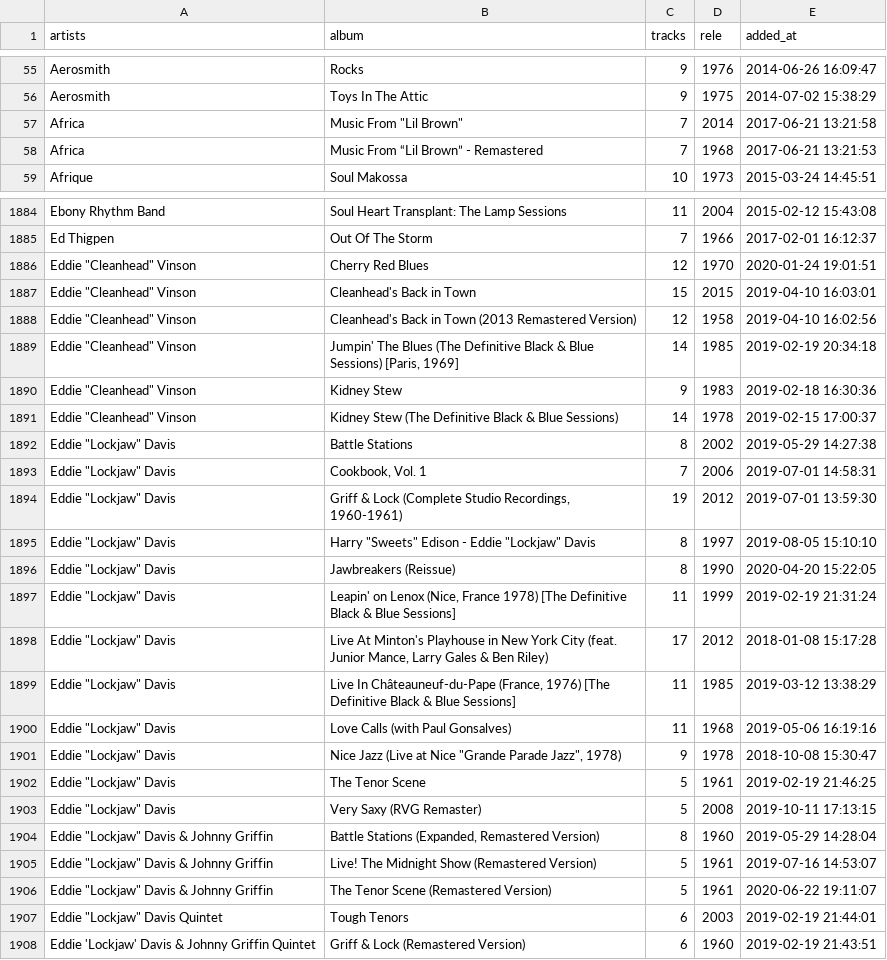
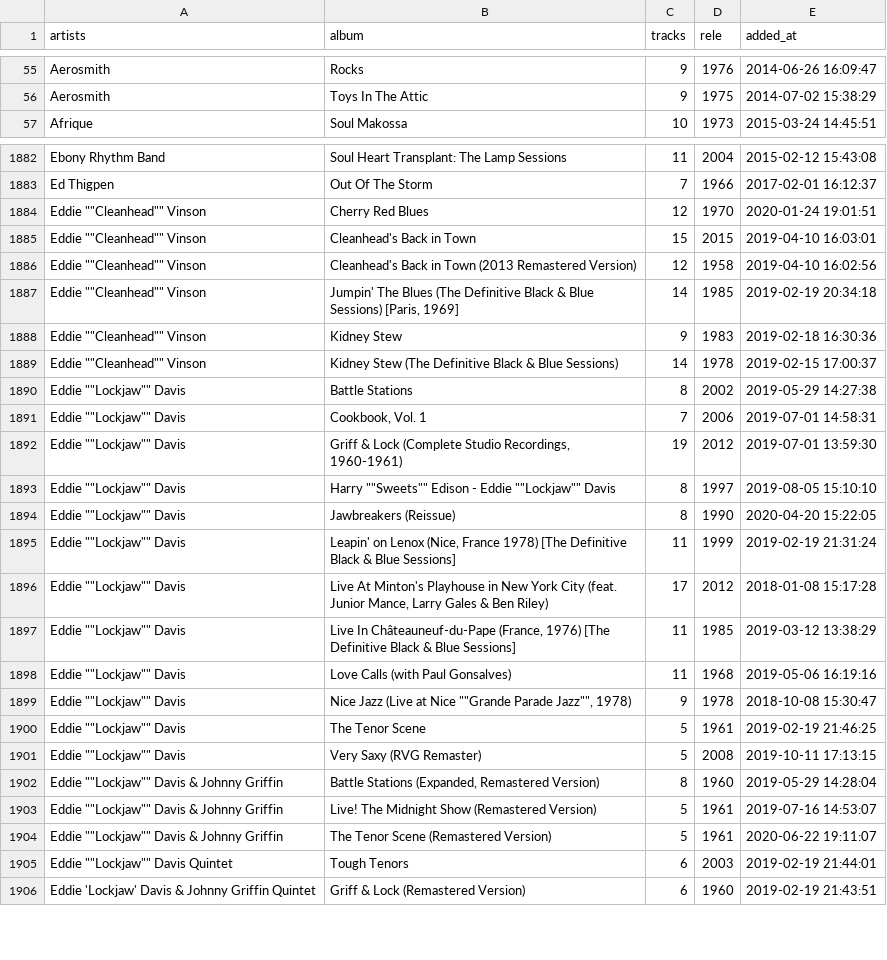
Before and after one commit to ccb012100/spotify-playlists, a TSV file: starredmusic.tsv, drawn as a sheet; only a part is shown, gaps mark what is left out; the diff covers the shown part only.

Commit message:
fix: change " to ""
GitHub's parsing logic to display .tsvs as tables on web view only
works if you follow csv-parsing rules.

```diff
--- a/starredmusic.tsv
+++ b/starredmusic.tsv
@@ -56,4 +56,2 @@ Aerosmith	Rocks	9	1976	2014-06-26 16:09:47
 Aerosmith	Toys In The Attic	9	1975	2014-07-02 15:38:29
-Africa	Music From "Lil Brown"	7	2014	2017-06-21 13:21:58
-Africa	Music From “Lil Brown” - Remastered	7	1968	2017-06-21 13:21:53
 Afrique	Soul Makossa	10	1973	2015-03-24 14:45:51
@@ -1885,24 +1883,24 @@ Ebony Rhythm Band	Soul Heart Transplant: The Lamp Sessions	11	2004	2015-02-12 15
 Ed Thigpen	Out Of The Storm	7	1966	2017-02-01 16:12:37
-Eddie "Cleanhead" Vinson	Cherry Red Blues	12	1970	2020-01-24 19:01:51
-Eddie "Cleanhead" Vinson	Cleanhead's Back in Town	15	2015	2019-04-10 16:03:01
-Eddie "Cleanhead" Vinson	Cleanhead's Back in Town (2013 Remastered Version)	12	1958	2019-04-10 16:02:56
-Eddie "Cleanhead" Vinson	Jumpin' The Blues (The Definitive Black & Blue Sessions) [Paris, 1969]	14	1985	2019-02-19 20:34:18
-Eddie "Cleanhead" Vinson	Kidney Stew	9	1983	2019-02-18 16:30:36
-Eddie "Cleanhead" Vinson	Kidney Stew (The Definitive Black & Blue Sessions)	14	1978	2019-02-15 17:00:37
-Eddie "Lockjaw" Davis	Battle Stations	8	2002	2019-05-29 14:27:38
-Eddie "Lockjaw" Davis	Cookbook, Vol. 1	7	2006	2019-07-01 14:58:31
-Eddie "Lockjaw" Davis	Griff & Lock (Complete Studio Recordings, 1960-1961)	19	2012	2019-07-01 13:59:30
-Eddie "Lockjaw" Davis	Harry "Sweets" Edison - Eddie "Lockjaw" Davis	8	1997	2019-08-05 15:10:10
-Eddie "Lockjaw" Davis	Jawbreakers (Reissue)	8	1990	2020-04-20 15:22:05
-Eddie "Lockjaw" Davis	Leapin' on Lenox (Nice, France 1978) [The Definitive Black & Blue Sessions]	11	1999	2019-02-19 21:31:24
-Eddie "Lockjaw" Davis	Live At Minton's Playhouse in New York City (feat. Junior Mance, Larry Gales & Ben Riley)	17	2012	2018-01-08 15:17:28
-Eddie "Lockjaw" Davis	Live In Châteauneuf-du-Pape (France, 1976) [The Definitive Black & Blue Sessions]	11	1985	2019-03-12 13:38:29
-Eddie "Lockjaw" Davis	Love Calls (with Paul Gonsalves)	11	1968	2019-05-06 16:19:16
-Eddie "Lockjaw" Davis	Nice Jazz (Live at Nice "Grande Parade Jazz", 1978)	9	1978	2018-10-08 15:30:47
-Eddie "Lockjaw" Davis	The Tenor Scene	5	1961	2019-02-19 21:46:25
-Eddie "Lockjaw" Davis	Very Saxy (RVG Remaster)	5	2008	2019-10-11 17:13:15
-Eddie "Lockjaw" Davis & Johnny Griffin	Battle Stations (Expanded, Remastered Version)	8	1960	2019-05-29 14:28:04
-Eddie "Lockjaw" Davis & Johnny Griffin	Live! The Midnight Show (Remastered Version)	5	1961	2019-07-16 14:53:07
-Eddie "Lockjaw" Davis & Johnny Griffin	The Tenor Scene (Remastered Version)	5	1961	2020-06-22 19:11:07
-Eddie "Lockjaw" Davis Quintet	Tough Tenors	6	2003	2019-02-19 21:44:01
+Eddie ""Cleanhead"" Vinson	Cherry Red Blues	12	1970	2020-01-24 19:01:51
+Eddie ""Cleanhead"" Vinson	Cleanhead's Back in Town	15	2015	2019-04-10 16:03:01
+Eddie ""Cleanhead"" Vinson	Cleanhead's Back in Town (2013 Remastered Version)	12	1958	2019-04-10 16:02:56
+Eddie ""Cleanhead"" Vinson	Jumpin' The Blues (The Definitive Black & Blue Sessions) [Paris, 1969]	14	1985	2019-02-19 20:34:18
+Eddie ""Cleanhead"" Vinson	Kidney Stew	9	1983	2019-02-18 16:30:36
+Eddie ""Cleanhead"" Vinson	Kidney Stew (The Definitive Black & Blue Sessions)	14	1978	2019-02-15 17:00:37
+Eddie ""Lockjaw"" Davis	Battle Stations	8	2002	2019-05-29 14:27:38
+Eddie ""Lockjaw"" Davis	Cookbook, Vol. 1	7	2006	2019-07-01 14:58:31
+Eddie ""Lockjaw"" Davis	Griff & Lock (Complete Studio Recordings, 1960-1961)	19	2012	2019-07-01 13:59:30
+Eddie ""Lockjaw"" Davis	Harry ""Sweets"" Edison - Eddie ""Lockjaw"" Davis	8	1997	2019-08-05 15:10:10
+Eddie ""Lockjaw"" Davis	Jawbreakers (Reissue)	8	1990	2020-04-20 15:22:05
+Eddie ""Lockjaw"" Davis	Leapin' on Lenox (Nice, France 1978) [The Definitive Black & Blue Sessions]	11	1999	2019-02-19 21:31:24
+Eddie ""Lockjaw"" Davis	Live At Minton's Playhouse in New York City (feat. Junior Mance, Larry Gales & Ben Riley)	17	2012	2018-01-08 15:17:28
+Eddie ""Lockjaw"" Davis	Live In Châteauneuf-du-Pape (France, 1976) [The Definitive Black & Blue Sessions]	11	1985	2019-03-12 13:38:29
+Eddie ""Lockjaw"" Davis	Love Calls (with Paul Gonsalves)	11	1968	2019-05-06 16:19:16
+Eddie ""Lockjaw"" Davis	Nice Jazz (Live at Nice ""Grande Parade Jazz"", 1978)	9	1978	2018-10-08 15:30:47
+Eddie ""Lockjaw"" Davis	The Tenor Scene	5	1961	2019-02-19 21:46:25
+Eddie ""Lockjaw"" Davis	Very Saxy (RVG Remaster)	5	2008	2019-10-11 17:13:15
+Eddie ""Lockjaw"" Davis & Johnny Griffin	Battle Stations (Expanded, Remastered Version)	8	1960	2019-05-29 14:28:04
+Eddie ""Lockjaw"" Davis & Johnny Griffin	Live! The Midnight Show (Remastered Version)	5	1961	2019-07-16 14:53:07
+Eddie ""Lockjaw"" Davis & Johnny Griffin	The Tenor Scene (Remastered Version)	5	1961	2020-06-22 19:11:07
+Eddie ""Lockjaw"" Davis Quintet	Tough Tenors	6	2003	2019-02-19 21:44:01
 Eddie 'Lockjaw' Davis & Johnny Griffin Quintet	Griff & Lock (Remastered Version)	6	1960	2019-02-19 21:43:51
```
Also changed, not shown: 60 edited cells elsewhere in this file.
